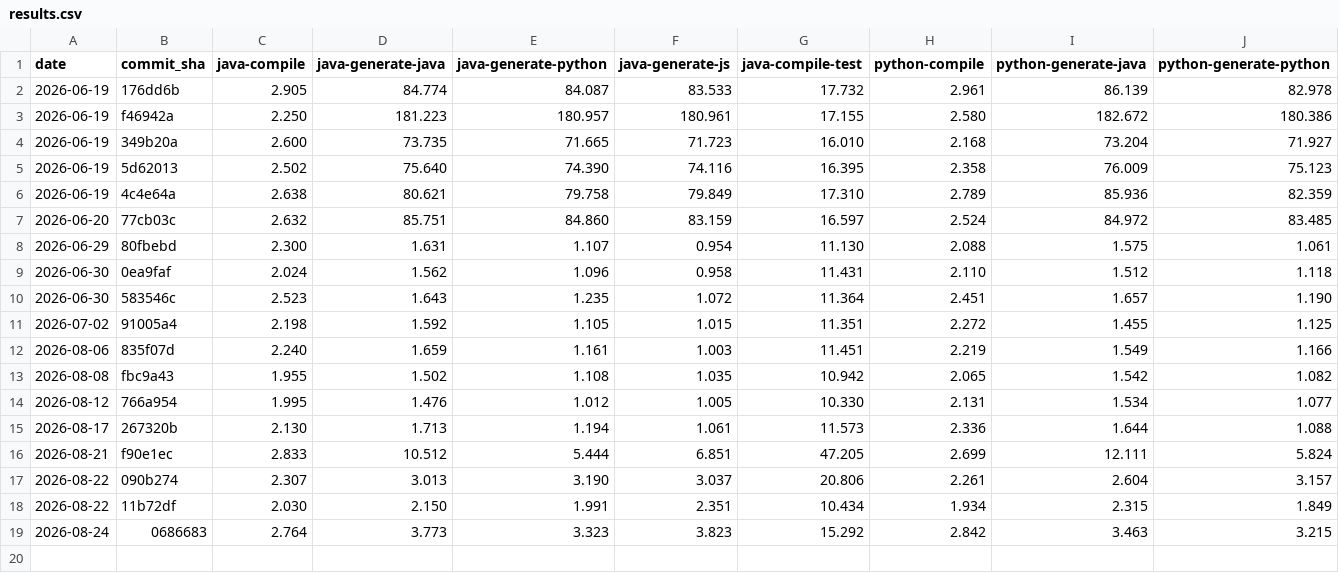
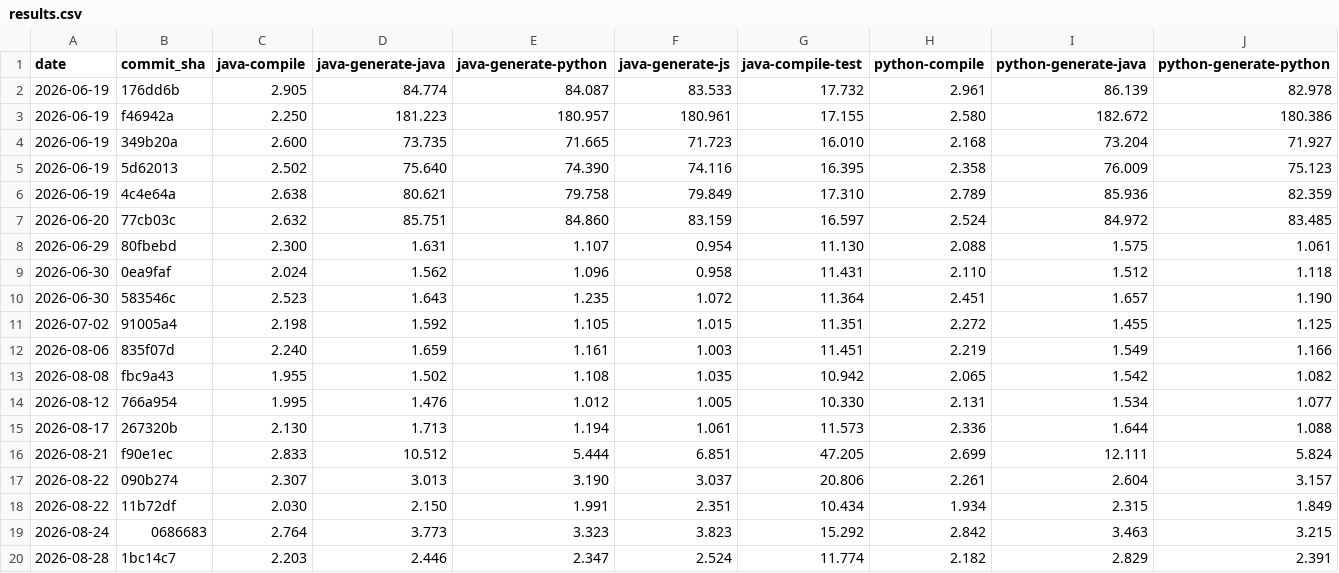
Before and after one commit to magx2/Capybara, a CSV file: performance/results.csv, drawn as a sheet; only a part is shown; rows hold the shown columns only; the diff names each change by its address in the sheet, - before the commit and + after, or states it on an @@ line.

```diff
--- a/performance/results.csv
+++ b/performance/results.csv
+row 20: 2026-08-28 | 1bc14c7 | 2.203 | 2.446 | 2.347 | 2.524 | 11.774 | 2.182 | 2.829 | 2.391
```
Also changed, not shown: 1 other file.
